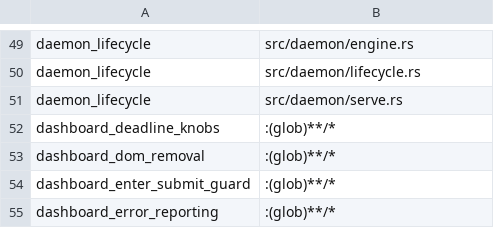
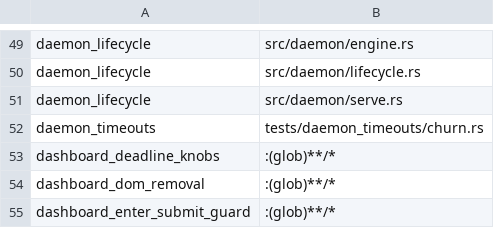
Before and after one commit to mikeydotio/storyhook, a TSV file: scripts/test-impact.tsv, drawn as a sheet; only a part is shown, gaps mark what is left out; the shorter side is filled out with more unchanged rows.

Commit message:
test: make churn classification deterministic (SH-863)
Drive the test-only classifier with explicit elapsed observations. Keep the real record publisher and client adapter, and preserve starvation, deadline and early-result semantics. Cover threshold boundaries and delayed results without depending on OS scheduling.

Validation: all 20 daemon_timeouts tests pass; standalone classifier regression went red to green.

# Top story: SH-782 — Collection of verifier override reason when manually moving verifying story to done fails if done through the context menu Status > Done but succeeds when dragging the story card

```diff
--- a/scripts/test-impact.tsv
+++ b/scripts/test-impact.tsv
@@ -51,2 +51,3 @@ daemon_lifecycle	src/daemon/lifecycle.rs
 daemon_lifecycle	src/daemon/serve.rs
+daemon_timeouts	tests/daemon_timeouts/churn.rs
 dashboard_deadline_knobs	:(glob)**/*
```
Also changed, not shown: 3 other files.
